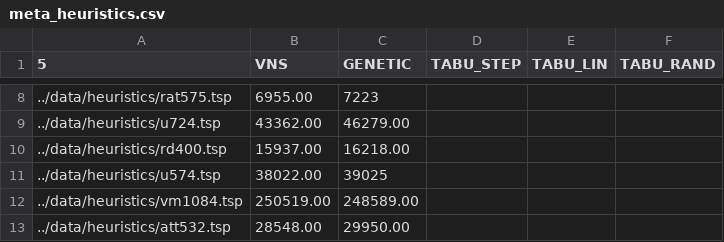
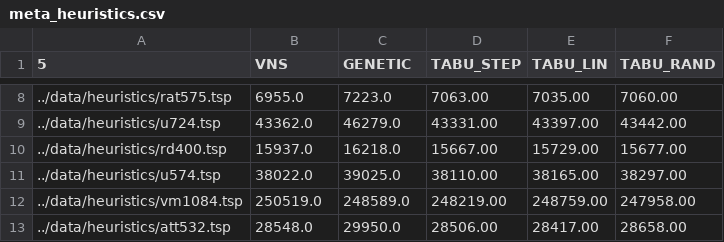
Before and after one commit to deno750/TSP_Optimization, a CSV file: results/meta_heuristics.csv, drawn as a sheet; only a part is shown, gaps mark what is left out; the diff covers the shown part only.

Commit message:
tabu tests

```diff
--- a/results/meta_heuristics.csv
+++ b/results/meta_heuristics.csv
@@ -8,6 +8,6 @@
-../data/heuristics/rat575.tsp,6955.00,7223,,,
-../data/heuristics/u724.tsp,43362.00,46279.00,,,
-../data/heuristics/rd400.tsp,15937.00,16218.00,,,
-../data/heuristics/u574.tsp,38022.00,39025,,,
-../data/heuristics/vm1084.tsp,250519.00,248589.00,,,
-../data/heuristics/att532.tsp,28548.00,29950.00,,,
+../data/heuristics/rat575.tsp,6955.0,7223.0,7063.00,7035.00,7060.00
+../data/heuristics/u724.tsp,43362.0,46279.0,43331.00,43397.00,43442.00
+../data/heuristics/rd400.tsp,15937.0,16218.0,15667.00,15729.00,15677.00
+../data/heuristics/u574.tsp,38022.0,39025.0,38110.00,38165.00,38297.00
+../data/heuristics/vm1084.tsp,250519.0,248589.0,248219.00,248759.00,247958.00
+../data/heuristics/att532.tsp,28548.0,29950.0,28506.00,28417.00,28658.00
```
Also changed, not shown: 60 edited cells elsewhere in this file, 1 other file.
